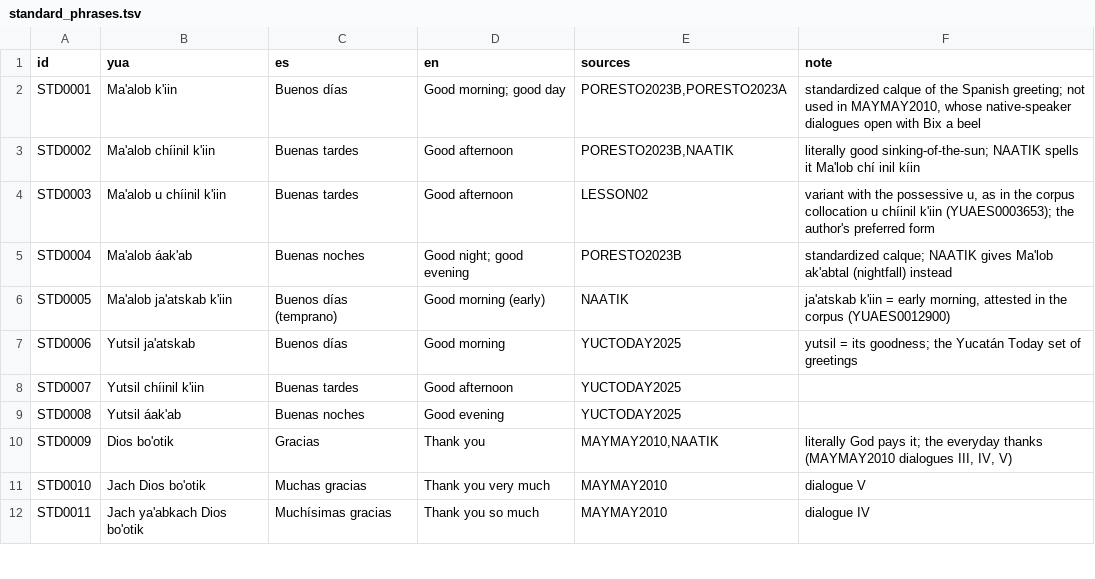
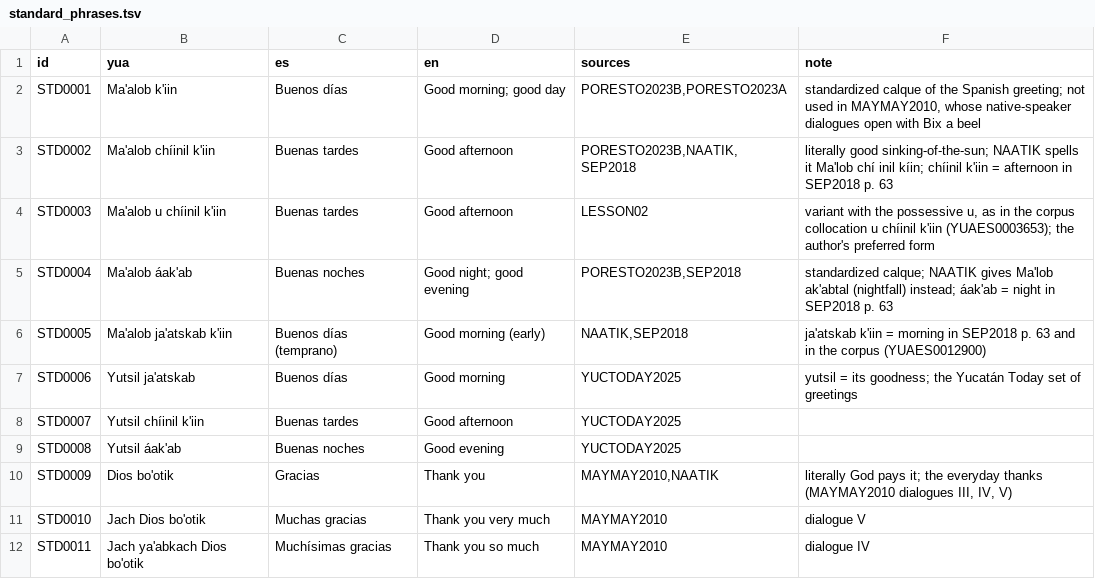
Before and after one commit to gatorpazz/maaya-taan, a TSV file: data/standard_phrases.tsv, drawn as a sheet; only a part is shown.

```diff
--- a/data/standard_phrases.tsv
+++ b/data/standard_phrases.tsv
@@ -2,6 +2,6 @@ id	yua	es	en	sources	note
 STD0001	Ma'alob k'iin	Buenos días	Good morning; good day	PORESTO2023B,PORESTO2023A	standardized calque of the Spanish greeting; not used in MAYMAY2010, whose native-speaker dialogues open with Bix a beel
-STD0002	Ma'alob chíinil k'iin	Buenas tardes	Good afternoon	PORESTO2023B,NAATIK	literally good sinking-of-the-sun; NAATIK spells it Ma'lob chí inil kíin
+STD0002	Ma'alob chíinil k'iin	Buenas tardes	Good afternoon	PORESTO2023B,NAATIK,SEP2018	literally good sinking-of-the-sun; NAATIK spells it Ma'lob chí inil kíin; chíinil k'iin = afternoon in SEP2018 p. 63
 STD0003	Ma'alob u chíinil k'iin	Buenas tardes	Good afternoon	LESSON02	variant with the possessive u, as in the corpus collocation u chíinil k'iin (YUAES0003653); the author's preferred form
-STD0004	Ma'alob áak'ab	Buenas noches	Good night; good evening	PORESTO2023B	standardized calque; NAATIK gives Ma'lob ak'abtal (nightfall) instead
-STD0005	Ma'alob ja'atskab k'iin	Buenos días (temprano)	Good morning (early)	NAATIK	ja'atskab k'iin = early morning, attested in the corpus (YUAES0012900)
+STD0004	Ma'alob áak'ab	Buenas noches	Good night; good evening	PORESTO2023B,SEP2018	standardized calque; NAATIK gives Ma'lob ak'abtal (nightfall) instead; áak'ab = night in SEP2018 p. 63
+STD0005	Ma'alob ja'atskab k'iin	Buenos días (temprano)	Good morning (early)	NAATIK,SEP2018	ja'atskab k'iin = morning in SEP2018 p. 63 and in the corpus (YUAES0012900)
 STD0006	Yutsil ja'atskab	Buenos días	Good morning	YUCTODAY2025	yutsil = its goodness; the Yucatán Today set of greetings
```
Also changed, not shown: 1 other file.
